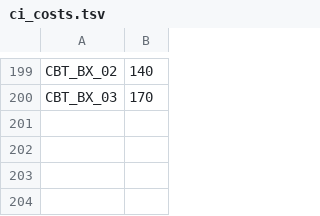
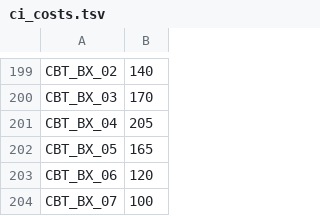
Before and after one commit to carrino/Coq-BBB4, a TSV file: tools/closeouttr/ci_costs.tsv, drawn as a sheet; only a part is shown, gaps mark what is left out.

```diff
--- a/tools/closeouttr/ci_costs.tsv
+++ b/tools/closeouttr/ci_costs.tsv
@@ -200 +200,5 @@ CBT_BX_02	140
 CBT_BX_03	170
+CBT_BX_04	205
+CBT_BX_05	165
+CBT_BX_06	120
+CBT_BX_07	100
```
Also changed, not shown: closeouttr_boarded.tsv, 10 other files.
